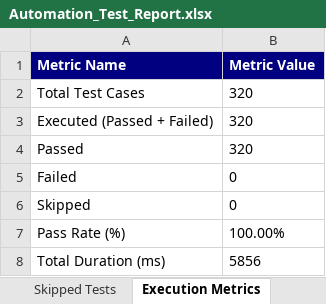
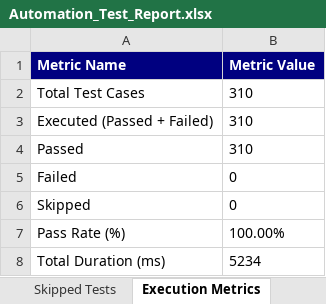
Before and after one commit to shaikrafi45/PDD-SMART-ULCER-PREDICTOR, an Excel workbook: automation/reports/Excel/Automation_Test_Report.xlsx, sheet Execution Metrics, drawn as a sheet; values as stored, in another font and other column widths than the file's, no borders; the diff names each change by its address in the sheet, - before the commit and + after, or states it on an @@ line.

```diff
--- a/automation/reports/Excel/Automation_Test_Report.xlsx (sheet Execution Metrics)
+++ b/automation/reports/Excel/Automation_Test_Report.xlsx (sheet Execution Metrics)
-B2:B4 (Metric Value): 320
+B2:B4 (Metric Value): 310
-B8 (Metric Value): 5856
+B8 (Metric Value): 5234
```
Also changed, not shown: sheet Passed Tests, sheet Executed Test Cases, sheet Pass Rate Summary, automation/reports/Excel/Execution_Summary.xlsx, automation/reports/Excel/Failed_Test_Cases.xlsx, 7 other files.
